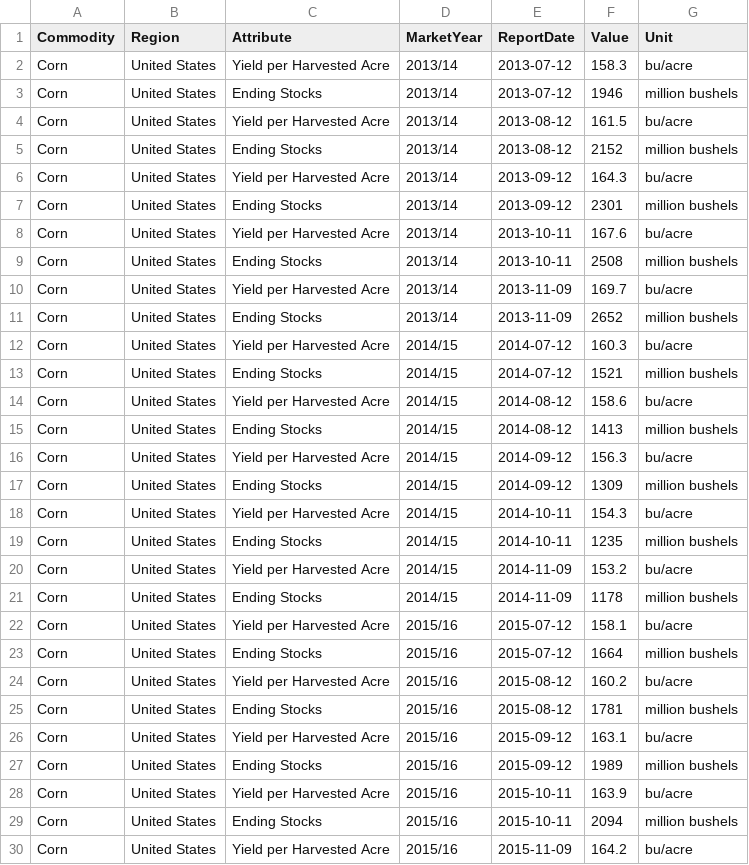
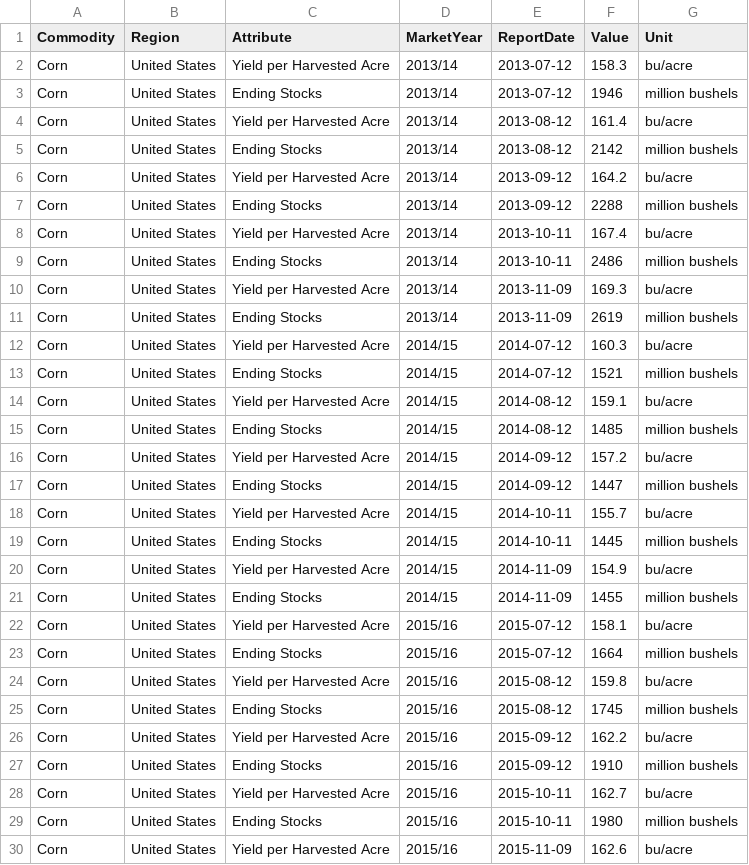
Before and after one commit to thepurplewizardmarlock/forge-sandbox, a CSV file: wasde-predictor/data/sample/wasde_corn_sample.csv, drawn as a sheet; only a part is shown; the diff covers the shown part only.

```diff
--- a/wasde-predictor/data/sample/wasde_corn_sample.csv
+++ b/wasde-predictor/data/sample/wasde_corn_sample.csv
@@ -3,28 +3,28 @@ Corn,United States,Yield per Harvested Acre,2013/14,2013-07-12,158.3,bu/acre
 Corn,United States,Ending Stocks,2013/14,2013-07-12,1946,million bushels
-Corn,United States,Yield per Harvested Acre,2013/14,2013-08-12,161.5,bu/acre
-Corn,United States,Ending Stocks,2013/14,2013-08-12,2152,million bushels
-Corn,United States,Yield per Harvested Acre,2013/14,2013-09-12,164.3,bu/acre
-Corn,United States,Ending Stocks,2013/14,2013-09-12,2301,million bushels
-Corn,United States,Yield per Harvested Acre,2013/14,2013-10-11,167.6,bu/acre
-Corn,United States,Ending Stocks,2013/14,2013-10-11,2508,million bushels
-Corn,United States,Yield per Harvested Acre,2013/14,2013-11-09,169.7,bu/acre
-Corn,United States,Ending Stocks,2013/14,2013-11-09,2652,million bushels
+Corn,United States,Yield per Harvested Acre,2013/14,2013-08-12,161.4,bu/acre
+Corn,United States,Ending Stocks,2013/14,2013-08-12,2142,million bushels
+Corn,United States,Yield per Harvested Acre,2013/14,2013-09-12,164.2,bu/acre
+Corn,United States,Ending Stocks,2013/14,2013-09-12,2288,million bushels
+Corn,United States,Yield per Harvested Acre,2013/14,2013-10-11,167.4,bu/acre
+Corn,United States,Ending Stocks,2013/14,2013-10-11,2486,million bushels
+Corn,United States,Yield per Harvested Acre,2013/14,2013-11-09,169.3,bu/acre
+Corn,United States,Ending Stocks,2013/14,2013-11-09,2619,million bushels
 Corn,United States,Yield per Harvested Acre,2014/15,2014-07-12,160.3,bu/acre
 Corn,United States,Ending Stocks,2014/15,2014-07-12,1521,million bushels
-Corn,United States,Yield per Harvested Acre,2014/15,2014-08-12,158.6,bu/acre
-Corn,United States,Ending Stocks,2014/15,2014-08-12,1413,million bushels
-Corn,United States,Yield per Harvested Acre,2014/15,2014-09-12,156.3,bu/acre
-Corn,United States,Ending Stocks,2014/15,2014-09-12,1309,million bushels
-Corn,United States,Yield per Harvested Acre,2014/15,2014-10-11,154.3,bu/acre
-Corn,United States,Ending Stocks,2014/15,2014-10-11,1235,million bushels
-Corn,United States,Yield per Harvested Acre,2014/15,2014-11-09,153.2,bu/acre
-Corn,United States,Ending Stocks,2014/15,2014-11-09,1178,million bushels
+Corn,United States,Yield per Harvested Acre,2014/15,2014-08-12,159.1,bu/acre
+Corn,United States,Ending Stocks,2014/15,2014-08-12,1485,million bushels
+Corn,United States,Yield per Harvested Acre,2014/15,2014-09-12,157.2,bu/acre
+Corn,United States,Ending Stocks,2014/15,2014-09-12,1447,million bushels
+Corn,United States,Yield per Harvested Acre,2014/15,2014-10-11,155.7,bu/acre
+Corn,United States,Ending Stocks,2014/15,2014-10-11,1445,million bushels
+Corn,United States,Yield per Harvested Acre,2014/15,2014-11-09,154.9,bu/acre
+Corn,United States,Ending Stocks,2014/15,2014-11-09,1455,million bushels
 Corn,United States,Yield per Harvested Acre,2015/16,2015-07-12,158.1,bu/acre
 Corn,United States,Ending Stocks,2015/16,2015-07-12,1664,million bushels
-Corn,United States,Yield per Harvested Acre,2015/16,2015-08-12,160.2,bu/acre
-Corn,United States,Ending Stocks,2015/16,2015-08-12,1781,million bushels
-Corn,United States,Yield per Harvested Acre,2015/16,2015-09-12,163.1,bu/acre
-Corn,United States,Ending Stocks,2015/16,2015-09-12,1989,million bushels
-Corn,United States,Yield per Harvested Acre,2015/16,2015-10-11,163.9,bu/acre
-Corn,United States,Ending Stocks,2015/16,2015-10-11,2094,million bushels
-Corn,United States,Yield per Harvested Acre,2015/16,2015-11-09,164.2,bu/acre
+Corn,United States,Yield per Harvested Acre,2015/16,2015-08-12,159.8,bu/acre
+Corn,United States,Ending Stocks,2015/16,2015-08-12,1745,million bushels
+Corn,United States,Yield per Harvested Acre,2015/16,2015-09-12,162.2,bu/acre
+Corn,United States,Ending Stocks,2015/16,2015-09-12,1910,million bushels
+Corn,United States,Yield per Harvested Acre,2015/16,2015-10-11,162.7,bu/acre
+Corn,United States,Ending Stocks,2015/16,2015-10-11,1980,million bushels
+Corn,United States,Yield per Harvested Acre,2015/16,2015-11-09,162.6,bu/acre
```
Also changed, not shown: 73 edited cells elsewhere in this file, wasde-predictor/data/sample/current_condition_corn_sample.csv, 29 other files.
